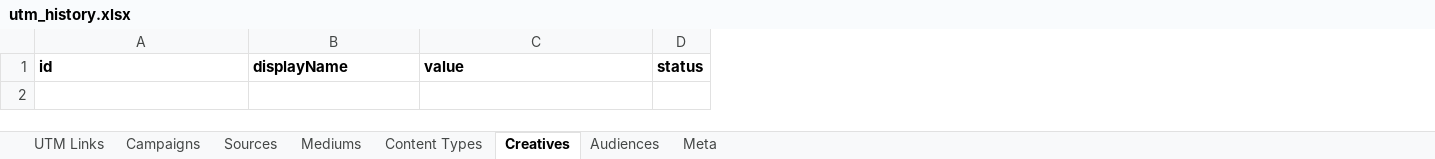
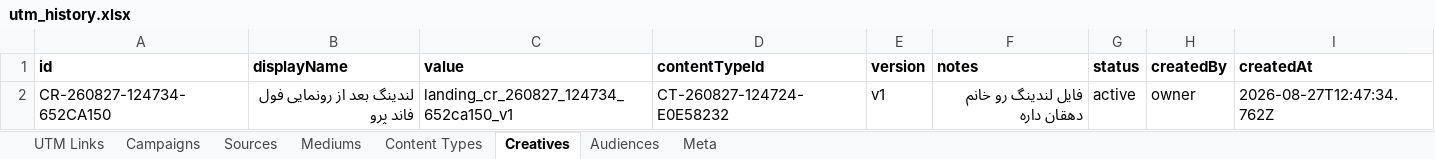
Before and after one commit to omidmoghiseh80-cell/robinsood-utm-manager1, an Excel workbook: exports/utm_history.xlsx, sheet Creatives, drawn as a sheet; values as stored, in another font and other column widths than the file's, no borders; the diff names each change by its address in the sheet, - before the commit and + after, or states it on an @@ line.

```diff
--- a/exports/utm_history.xlsx (sheet Creatives)
+++ b/exports/utm_history.xlsx (sheet Creatives)
+column D (contentTypeId), empty
+column E (version), empty
+column F (notes), empty
+column H (createdBy), empty
+column I (createdAt), empty
+row 2: CR-260827-124734-652CA150 | لندینگ بعد از رونمایی فول فاند پرو | landing_cr_260827_124734_652ca150_v1 | CT-260827-124724-E0E58232 | v1 | فایل لندینگ رو خانم دهقان داره | active | owner | 2026-08-27T12:47:34.762Z
```
Also changed, not shown: sheet Meta.
